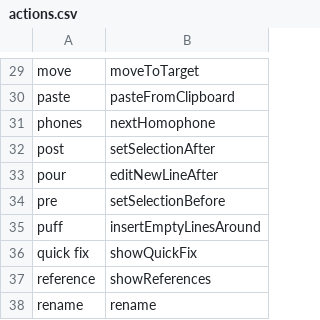
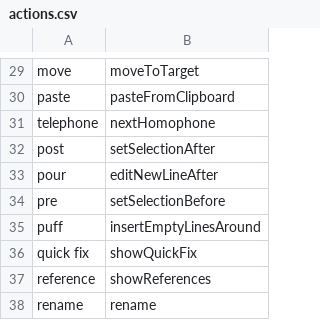
Before and after one commit to MartinRykfors/knausj_talon, a CSV file: cursorless-settings/actions.csv, drawn as a sheet; only a part is shown, gaps mark what is left out.

Commit message:
Replace cursorless action 'phones' -> 'telephone'

```diff
--- a/cursorless-settings/actions.csv
+++ b/cursorless-settings/actions.csv
@@ -30,3 +30,3 @@ move, moveToTarget
 paste, pasteFromClipboard
-phones, nextHomophone
+telephone, nextHomophone
 post, setSelectionAfter
```
